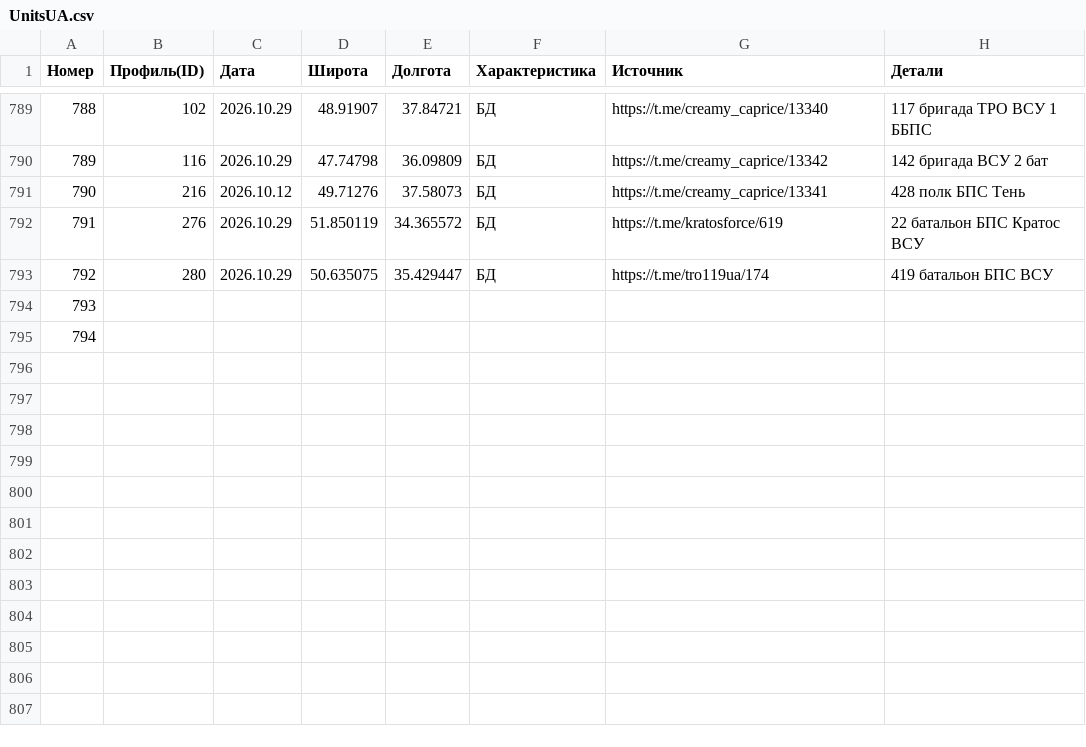
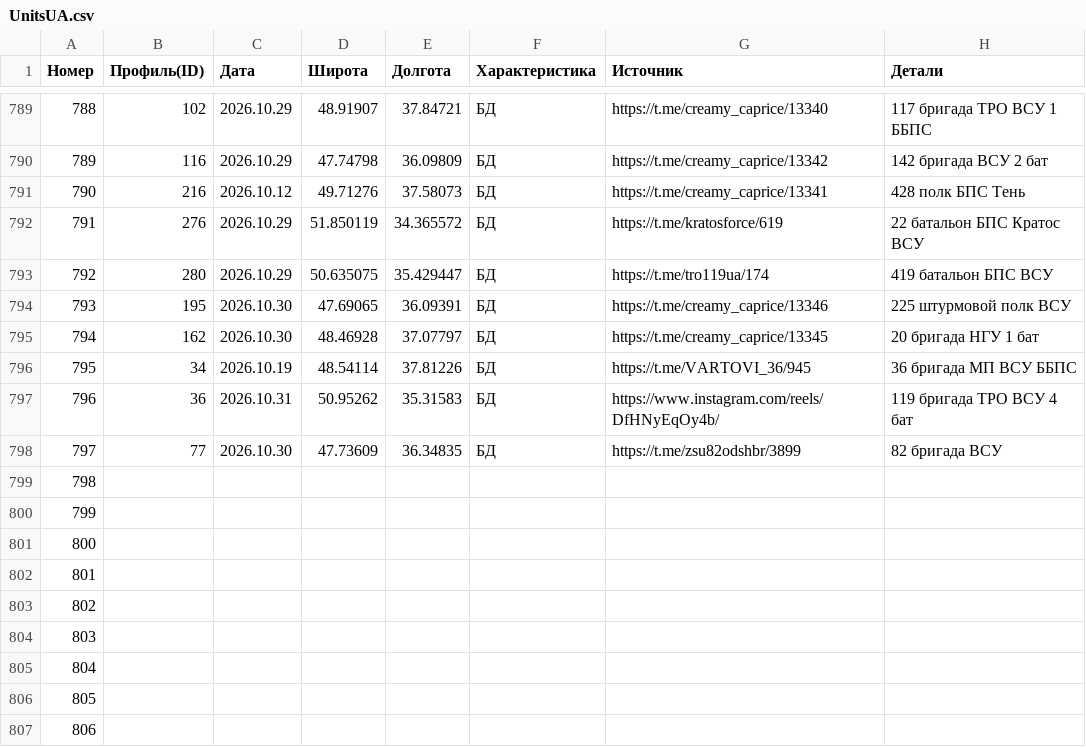
Before and after one commit to creamy-caprice/dataviewer, a CSV file: kml/Geolocations/UnitsUA.csv, drawn as a sheet; only a part is shown, gaps mark what is left out; addresses are those after the commit; the diff names each change by its address in the sheet, - before the commit and + after, or states it on an @@ line.

Commit message:
update UnitsUA.csv, UnitsUA.json, Sub_Division_UA.csv, Main_Division_UA.csv 2026-11-01 01:45

```diff
--- a/kml/Geolocations/UnitsUA.csv
+++ b/kml/Geolocations/UnitsUA.csv
+row 794: 793 | 195 | 2026.10.30 | 47.69065 | 36.09391 | БД | https://t.me/creamy_caprice/13346 | 225 штурмовой полк ВСУ
+row 795: 794 | 162 | 2026.10.30 | 48.46928 | 37.07797 | БД | https://t.me/creamy_caprice/13345 | 20 бригада НГУ 1 бат
+row 796: 795 | 34 | 2026.10.19 | 48.54114 | 37.81226 | БД | https://t.me/VARTOVI_36/945 | 36 бригада МП ВСУ ББПС
+row 797: 796 | 36 | 2026.10.31 | 50.95262 | 35.31583 | БД | https://www.instagram.com/reels/DfHNyEqOy4b/ | 119 бригада ТРО ВСУ 4 бат
+row 798: 797 | 77 | 2026.10.30 | 47.73609 | 36.34835 | БД | https://t.me/zsu82odshbr/3899 | 82 бригада ВСУ
@@ column A (Номер) renumbered between rows 799 and 800 @@
+row 801: 800
+row 802: 801
+row 803: 802
+row 804: 803
+row 805: 804
+row 806: 805
+row 807: 806
```
Also changed, not shown: units/ua/Main_Division_UA.csv, units/ua/Sub_Division_UA.csv, 1 other file.
